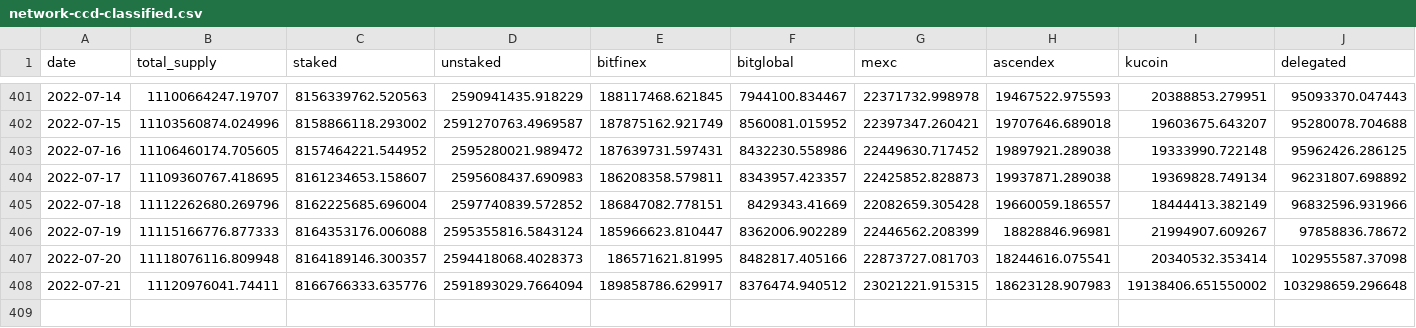
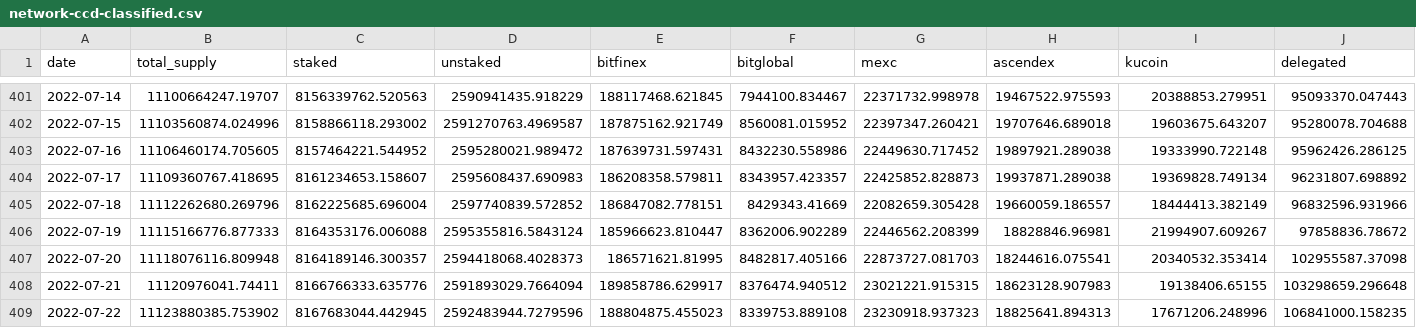
Before and after one commit to sderuiter/concordium-network-statistics, a CSV file: network-ccd-classified.csv, drawn as a sheet; only a part is shown, gaps mark what is left out.

```diff
--- a/network-ccd-classified.csv
+++ b/network-ccd-classified.csv
@@ -407,2 +407,3 @@ date,total_supply,staked,unstaked,bitfinex,bitglobal,mexc,ascendex,kucoin,delega
 2022-07-20,11118076116.809948,8164189146.300357,2594418068.4028373,186571621.81995,8482817.405166,22873727.081703,18244616.075541,20340532.353414,102955587.37098
-2022-07-21,11120976041.74411,8166766333.635776,2591893029.7664094,189858786.629917,8376474.940512,23021221.915315,18623128.907983,19138406.651550002,103298659.296648
+2022-07-21,11120976041.74411,8166766333.635776,2591893029.7664094,189858786.629917,8376474.940512,23021221.915315,18623128.907983,19138406.65155,103298659.296648
+2022-07-22,11123880385.753902,8167683044.442945,2592483944.7279596,188804875.455023,8339753.889108,23230918.937323,18825641.894313,17671206.248996,106841000.158235
```
Also changed, not shown: blocks_at_end_of_day.csv, network-ccd-classified-pools.csv, 25 other files.
